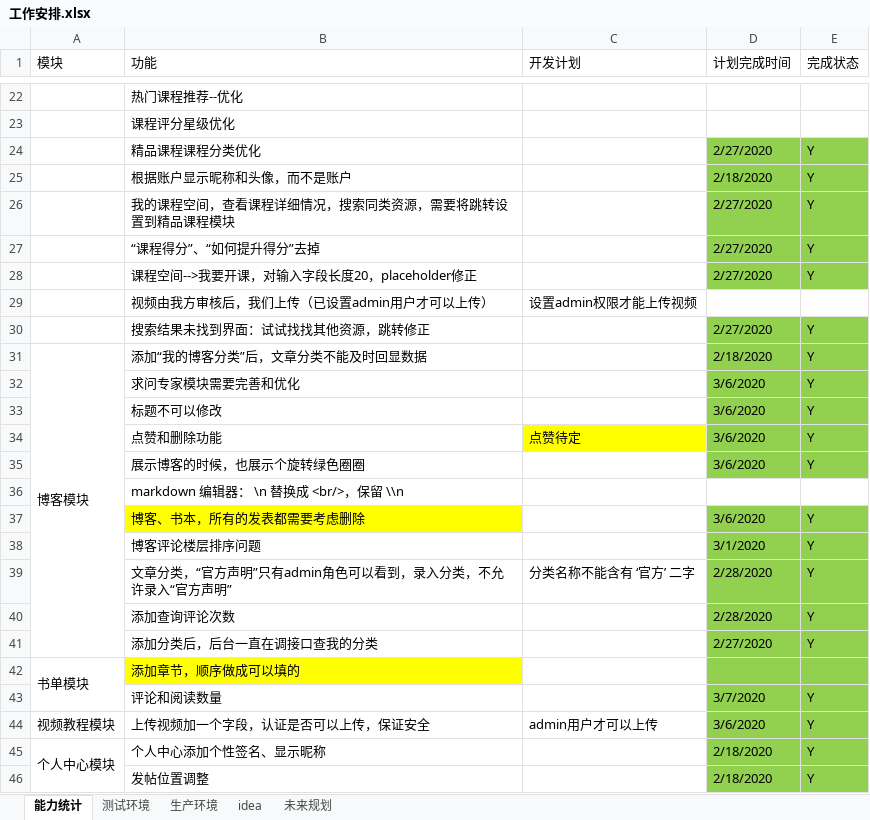
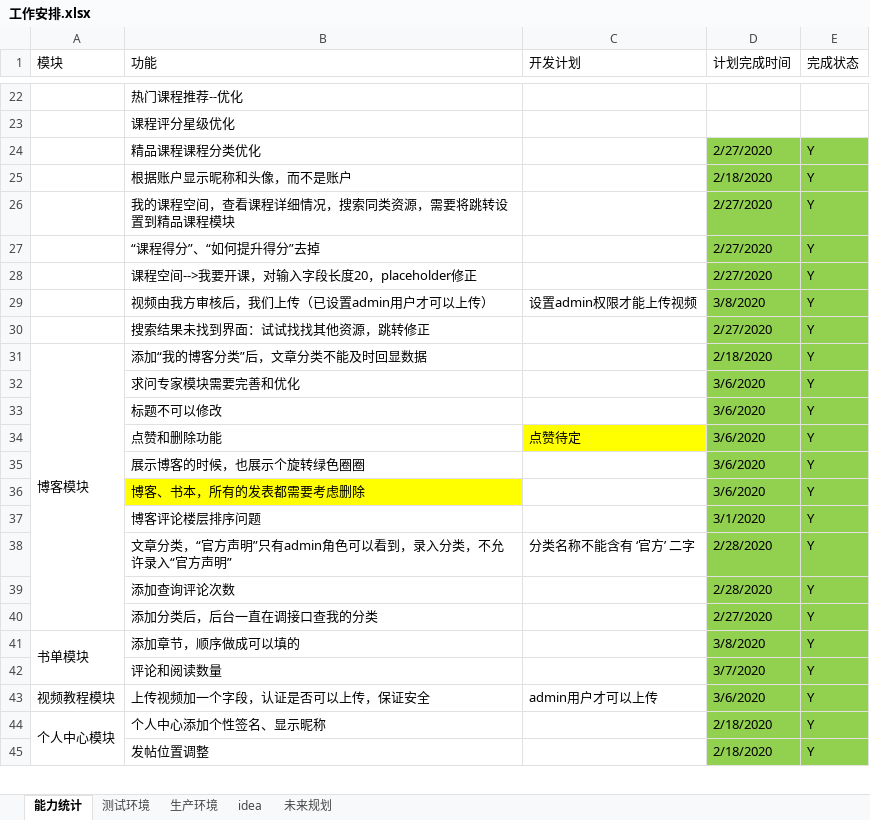
Before and after one commit to 389093982/isoft, an Excel workbook: isoft_doc/工作安排.xlsx, sheet 能力统计, drawn as a sheet; only a part is shown, gaps mark what is left out; values as stored, in another font and other column widths than the file's, no borders; removed rows and columns are numbered as before the commit, all else as after; the diff names each change by its address in the sheet, - before the commit and + after, or states it on an @@ line.

```diff
--- a/isoft_doc/工作安排.xlsx (sheet 能力统计)
+++ b/isoft_doc/工作安排.xlsx (sheet 能力统计)
-D29 (计划完成时间): (empty)
+D29 (计划完成时间): 3/8/2020
-D29:E29 fill: none
+D29:E29 fill: #92D050
-E29 (完成状态): (empty)
+E29 (完成状态): Y
-row 36:  | markdown 编辑器： \n 替换成 <br/>，保留 \\n
-B41 fill: #FFFF00
+B41 fill: none
-D41 (计划完成时间): (empty)
+D41 (计划完成时间): 3/8/2020
-E41 (完成状态): (empty)
+E41 (完成状态): Y
```
Also changed, not shown: 1 other file.
